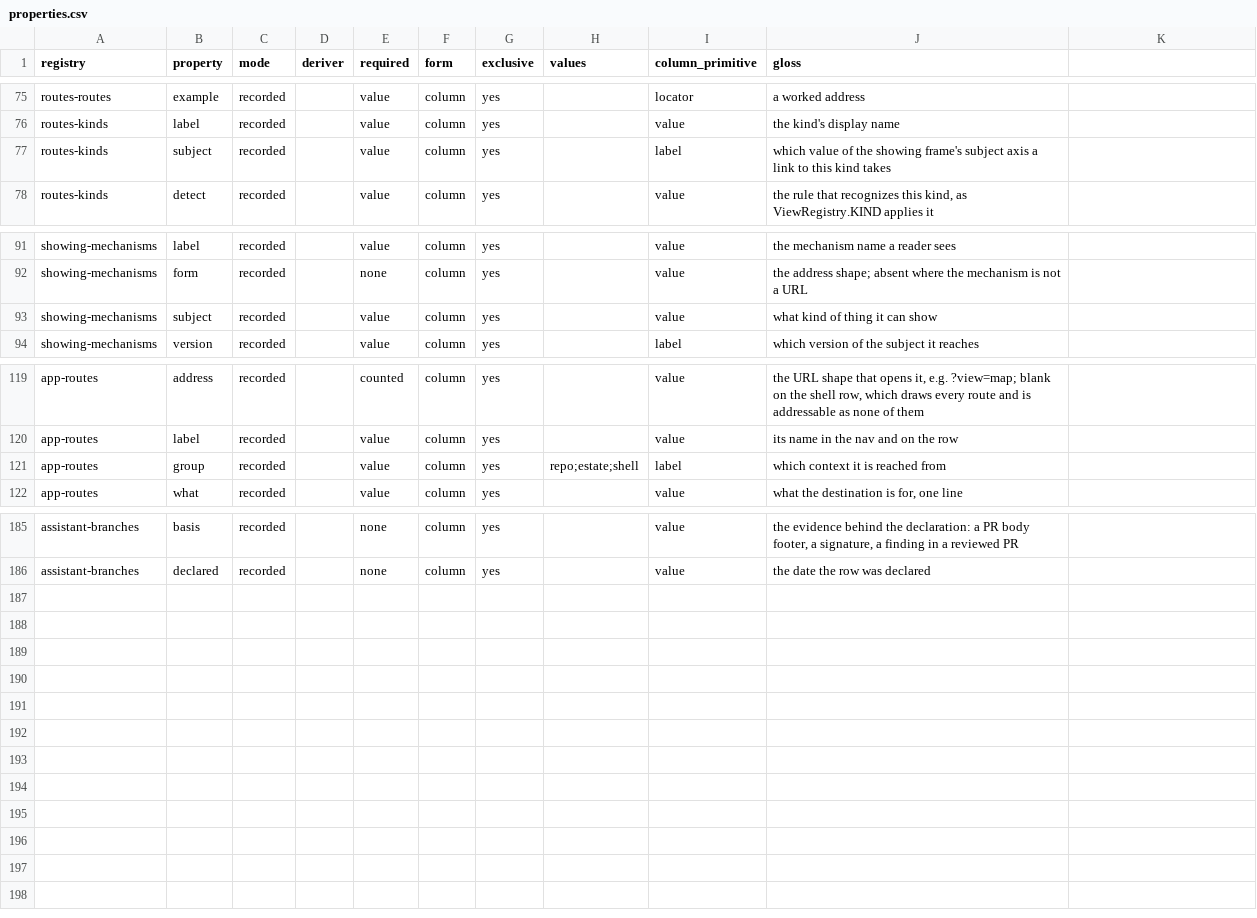
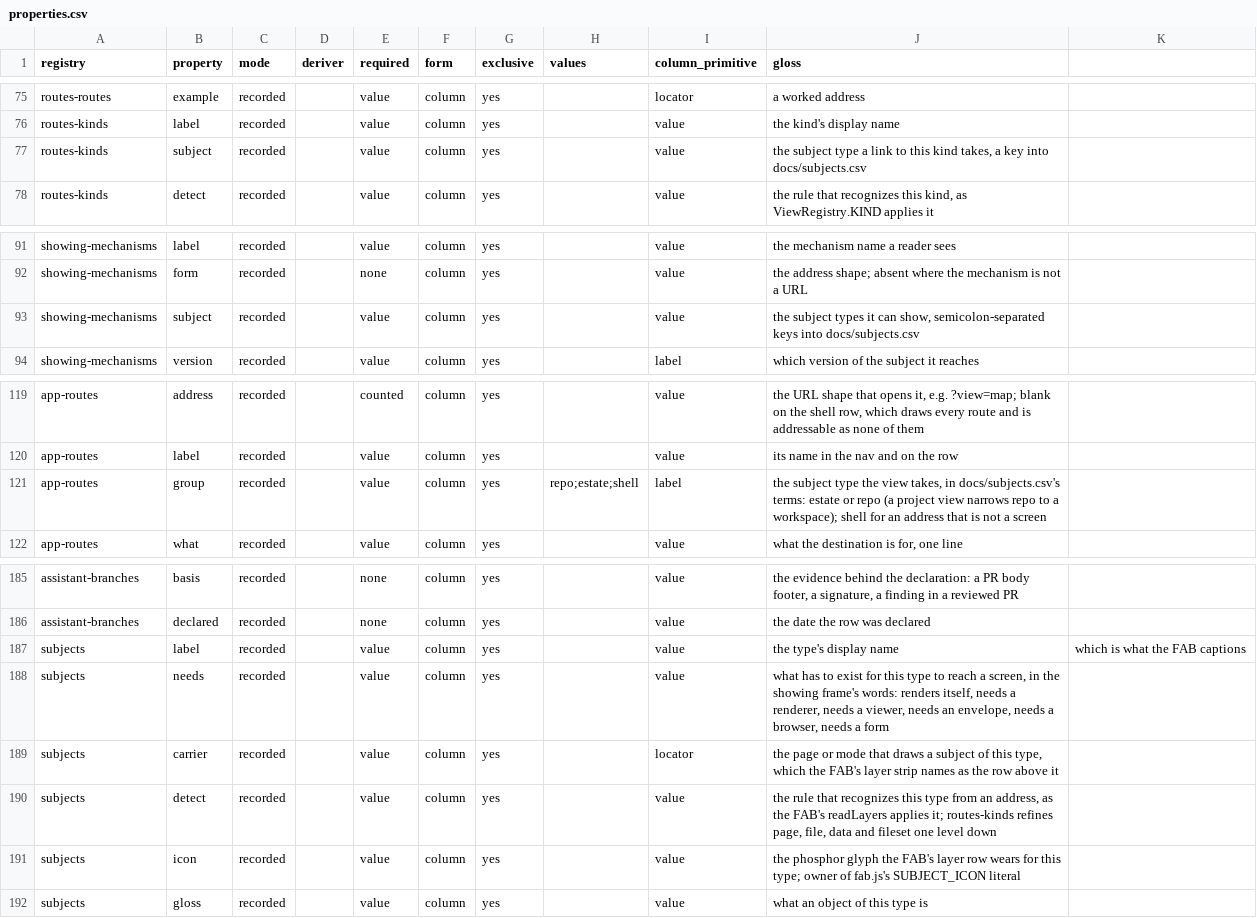
Before and after one commit to mehrlander/web-tools, a CSV file: docs/properties.csv, drawn as a sheet; only a part is shown, gaps mark what is left out.

```diff
--- a/docs/properties.csv
+++ b/docs/properties.csv
@@ -76,3 +76,3 @@ routes-routes,example,recorded,,value,column,yes,,locator,a worked address
 routes-kinds,label,recorded,,value,column,yes,,value,the kind's display name
-routes-kinds,subject,recorded,,value,column,yes,,label,which value of the showing frame's subject axis a link to this kind takes
+routes-kinds,subject,recorded,,value,column,yes,,value,"the subject type a link to this kind takes, a key into docs/subjects.csv"
 routes-kinds,detect,recorded,,value,column,yes,,value,"the rule that recognizes this kind, as ViewRegistry.KIND applies it"
@@ -92,3 +92,3 @@ showing-mechanisms,label,recorded,,value,column,yes,,value,the mechanism name a
 showing-mechanisms,form,recorded,,none,column,yes,,value,the address shape; absent where the mechanism is not a URL
-showing-mechanisms,subject,recorded,,value,column,yes,,value,what kind of thing it can show
+showing-mechanisms,subject,recorded,,value,column,yes,,value,"the subject types it can show, semicolon-separated keys into docs/subjects.csv"
 showing-mechanisms,version,recorded,,value,column,yes,,label,which version of the subject it reaches
@@ -120,3 +120,3 @@ app-routes,address,recorded,,counted,column,yes,,value,"the URL shape that opens
 app-routes,label,recorded,,value,column,yes,,value,its name in the nav and on the row
-app-routes,group,recorded,,value,column,yes,repo;estate;shell,label,which context it is reached from
+app-routes,group,recorded,,value,column,yes,repo;estate;shell,label,"the subject type the view takes, in docs/subjects.csv's terms: estate or repo (a project view narrows repo to a workspace); shell for an address that is not a screen"
 app-routes,what,recorded,,value,column,yes,,value,"what the destination is for, one line"
@@ -186 +186,7 @@ assistant-branches,basis,recorded,,none,column,yes,,value,"the evidence behind t
 assistant-branches,declared,recorded,,none,column,yes,,value,the date the row was declared
+subjects,label,recorded,,value,column,yes,,value,the type's display name, which is what the FAB captions
+subjects,needs,recorded,,value,column,yes,,value,"what has to exist for this type to reach a screen, in the showing frame's words: renders itself, needs a renderer, needs a viewer, needs an envelope, needs a browser, needs a form"
+subjects,carrier,recorded,,value,column,yes,,locator,"the page or mode that draws a subject of this type, which the FAB's layer strip names as the row above it"
+subjects,detect,recorded,,value,column,yes,,value,"the rule that recognizes this type from an address, as the FAB's readLayers applies it; routes-kinds refines page, file, data and fileset one level down"
+subjects,icon,recorded,,value,column,yes,,value,"the phosphor glyph the FAB's layer row wears for this type; owner of fab.js's SUBJECT_ICON literal"
+subjects,gloss,recorded,,value,column,yes,,value,what an object of this type is
```
Also changed, not shown: docs/docs.csv, docs/registries.csv, 15 other files.
